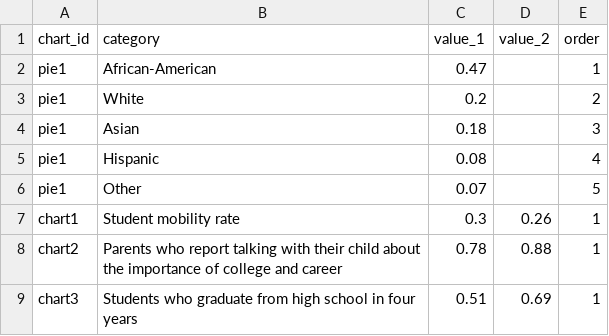
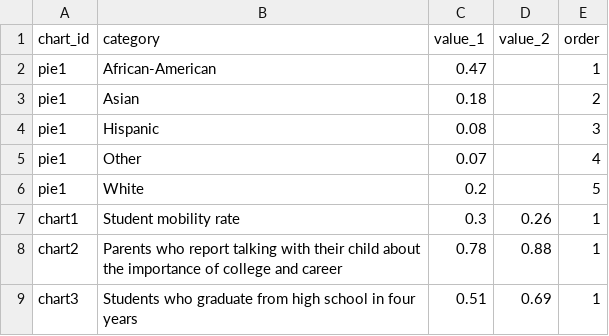
Before and after one commit to slee-w/slee-w.github.io, a TSV file: pn/naz/assets/data/data.tsv, drawn as a sheet.

```diff
--- a/pn/naz/assets/data/data.tsv
+++ b/pn/naz/assets/data/data.tsv
@@ -2,6 +2,6 @@ chart_id	category	value_1	value_2	order
 pie1	African-American	0.47		1
-pie1	White	0.2		2
-pie1	Asian	0.18		3
-pie1	Hispanic	0.08		4
-pie1	Other	0.07		5
+pie1	Asian	0.18		2
+pie1	Hispanic	0.08		3
+pie1	Other	0.07		4
+pie1	White	0.2		5
 chart1	Student mobility rate	0.3	0.26	1
```
Also changed, not shown: pn/hayward/assets/data/data.tsv, 9 other files.
